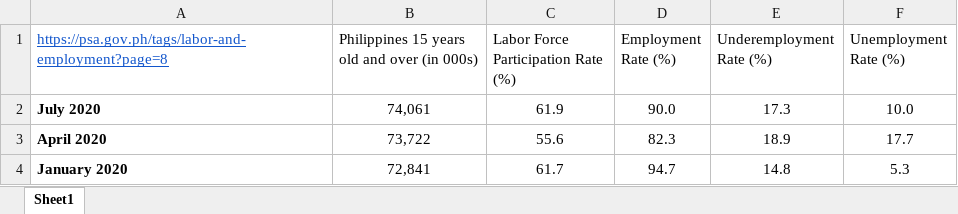
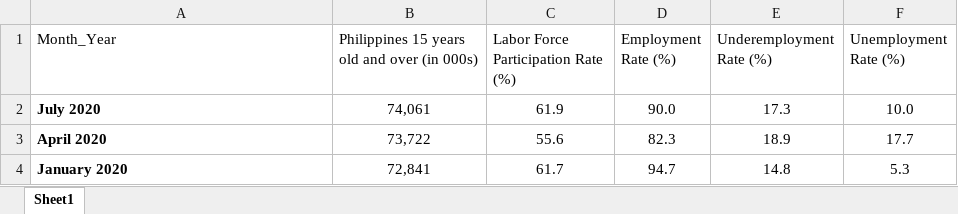
Before and after one commit to chechsap/G11, an Excel workbook: Unemployment Data.xlsx, sheet Sheet1, drawn as a sheet; only a part is shown; values as stored, in another font and other column widths than the file's, no borders; charts and pictures not drawn; the diff names each change by its address in the sheet, - before the commit and + after, or states it on an @@ line.

Commit message:
Unemployment Data.xlsx

```diff
--- a/Unemployment Data.xlsx (sheet Sheet1)
+++ b/Unemployment Data.xlsx (sheet Sheet1)
-A1: https://psa.gov.ph/tags/labor-and-employment?page=8
+A1: Month_Year
@@ A1 underline: on → off, text colour: #1155CC → black @@
```
Also changed, not shown: charts or pictures.
